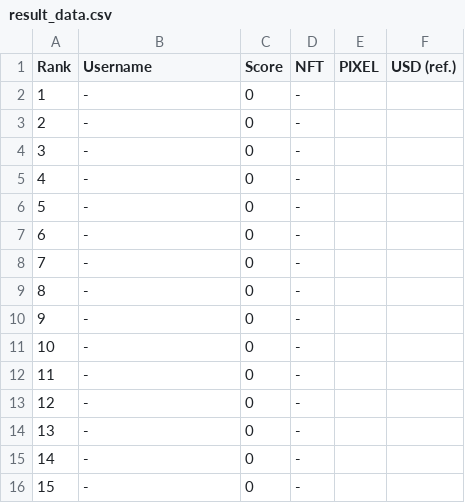
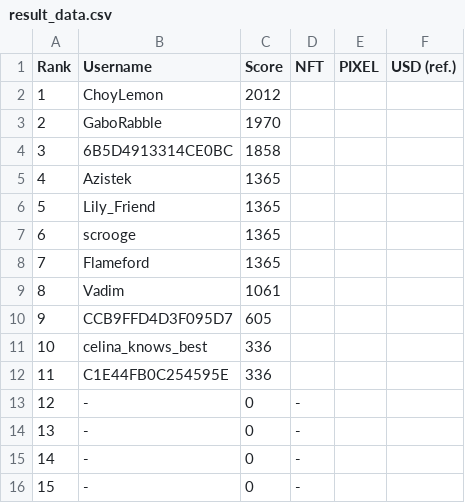
Before and after one commit to a-bormotov/tg_pixel, a CSV file: result_data.csv, drawn as a sheet; only a part is shown.

Commit message:
Update result_data.csv

```diff
--- a/result_data.csv
+++ b/result_data.csv
@@ -1,13 +1,13 @@
 Rank,Username,Score,NFT,PIXEL,USD (ref.)
-1, -, 0, -
-2, -, 0, -
-3, -, 0, -
-4, -, 0, -
-5, -, 0, -
-6, -, 0, -
-7, -, 0, -
-8, -, 0, -
-9, -, 0, -
-10, -, 0, -
-11, -, 0, -
+1, ChoyLemon, 2012
+2, GaboRabble, 1970
+3, 6B5D4913314CE0BC, 1858
+4, Azistek, 1365
+5, Lily_Friend , 1365
+6, scrooge, 1365
+7, Flameford, 1365
+8, Vadim, 1061
+9, CCB9FFD4D3F095D7, 605
+10, celina_knows_best, 336
+11, C1E44FB0C254595E, 336
 12, -, 0, -
```
